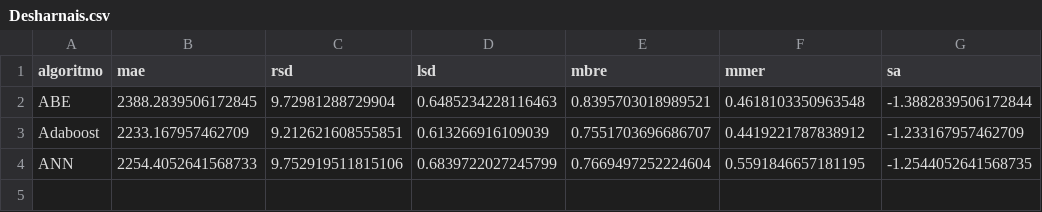
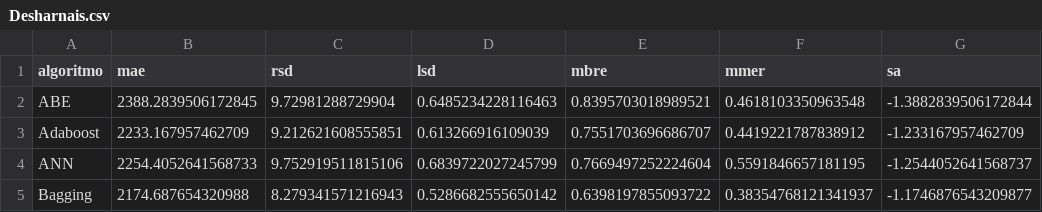
Before and after one commit to albertofernandezs/machine-learning, a CSV file: actualizacion/Desharnais.csv, drawn as a sheet.

Commit message:
Implementacion de algoritmos

```diff
--- a/actualizacion/Desharnais.csv
+++ b/actualizacion/Desharnais.csv
@@ -3,2 +3,3 @@ ABE,2388.2839506172845,9.72981288729904,0.6485234228116463,0.8395703018989521,0.
 Adaboost,2233.167957462709,9.212621608555851,0.613266916109039,0.7551703696686707,0.4419221787838912,-1.233167957462709
-ANN,2254.4052641568733,9.752919511815106,0.6839722027245799,0.7669497252224604,0.5591846657181195,-1.2544052641568735
+ANN,2254.4052641568733,9.752919511815106,0.6839722027245799,0.7669497252224604,0.5591846657181195,-1.2544052641568737
+Bagging,2174.687654320988,8.279341571216943,0.5286682555650142,0.6398197855093722,0.38354768121341937,-1.1746876543209877
```
